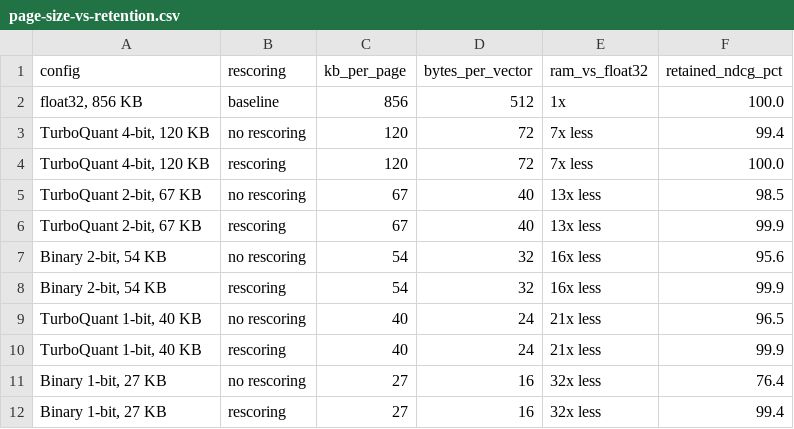
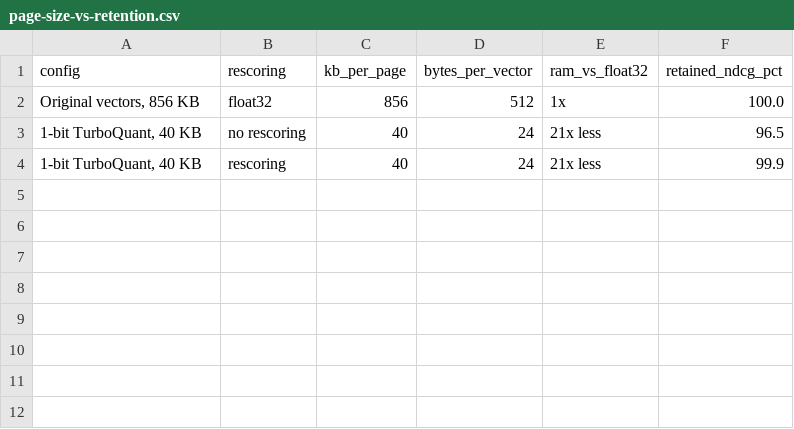
Before and after one commit to qdrant/landing_page, a CSV file: qdrant-landing/assets/viz/pplx-embed-v2/page-size-vs-retention.csv, drawn as a sheet.

```diff
--- a/qdrant-landing/assets/viz/pplx-embed-v2/page-size-vs-retention.csv
+++ b/qdrant-landing/assets/viz/pplx-embed-v2/page-size-vs-retention.csv
@@ -1,12 +1,4 @@
 config,rescoring,kb_per_page,bytes_per_vector,ram_vs_float32,retained_ndcg_pct
-"float32, 856 KB",baseline,856,512,1x,100.0
-"TurboQuant 4-bit, 120 KB",no rescoring,120,72,7x less,99.4
-"TurboQuant 4-bit, 120 KB",rescoring,120,72,7x less,100.0
-"TurboQuant 2-bit, 67 KB",no rescoring,67,40,13x less,98.5
-"TurboQuant 2-bit, 67 KB",rescoring,67,40,13x less,99.9
-"Binary 2-bit, 54 KB",no rescoring,54,32,16x less,95.6
-"Binary 2-bit, 54 KB",rescoring,54,32,16x less,99.9
-"TurboQuant 1-bit, 40 KB",no rescoring,40,24,21x less,96.5
-"TurboQuant 1-bit, 40 KB",rescoring,40,24,21x less,99.9
-"Binary 1-bit, 27 KB",no rescoring,27,16,32x less,76.4
-"Binary 1-bit, 27 KB",rescoring,27,16,32x less,99.4
+"Original vectors, 856 KB",float32,856,512,1x,100.0
+"1-bit TurboQuant, 40 KB",no rescoring,40,24,21x less,96.5
+"1-bit TurboQuant, 40 KB",rescoring,40,24,21x less,99.9
```
Also changed, not shown: 6 other files.
